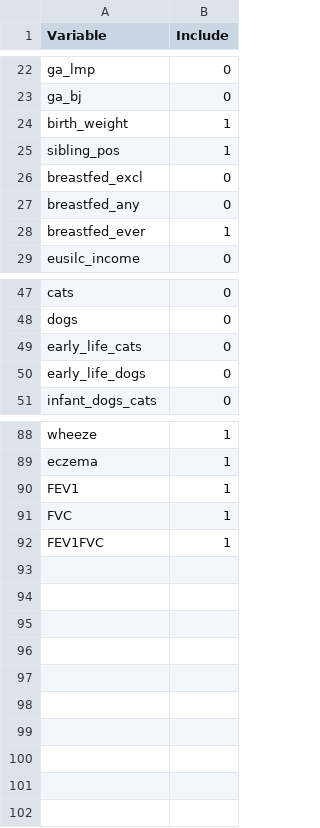
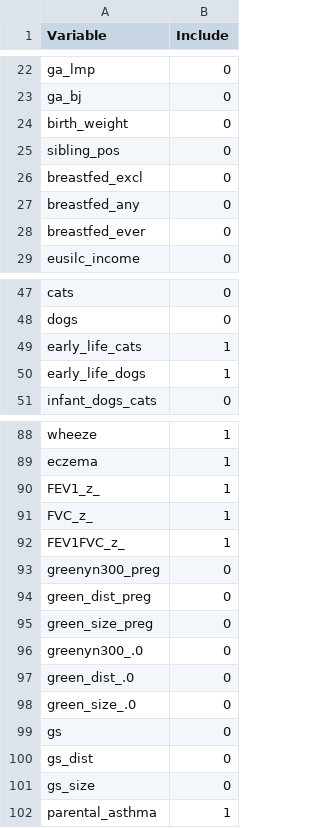
Before and after one commit to angelapinotdemoira/cats_and_dogs, a CSV file: models/Model3.csv, drawn as a sheet; only a part is shown, gaps mark what is left out; the diff covers the shown part only.

Commit message:
Add files via upload

```diff
--- a/models/Model3.csv
+++ b/models/Model3.csv
@@ -23,7 +23,7 @@ ga_lmp,0
 ga_bj,0
-birth_weight,1
-sibling_pos,1
+birth_weight,0
+sibling_pos,0
 breastfed_excl,0
 breastfed_any,0
-breastfed_ever,1
+breastfed_ever,0
 eusilc_income,0
@@ -48,4 +48,4 @@ cats,0
 dogs,0
-early_life_cats,0
-early_life_dogs,0
+early_life_cats,1
+early_life_dogs,1
 infant_dogs_cats,0
@@ -89,4 +89,14 @@ wheeze,1
 eczema,1
-FEV1,1
-FVC,1
-FEV1FVC,1
+FEV1_z_,1
+FVC_z_,1
+FEV1FVC_z_,1
+greenyn300_preg,0
+green_dist_preg,0
+green_size_preg,0
+greenyn300_.0,0
+green_dist_.0,0
+green_size_.0,0
+gs,0
+gs_dist,0
+gs_size,0
+parental_asthma,1
```
Also changed, not shown: 15 edited cells elsewhere in this file.
